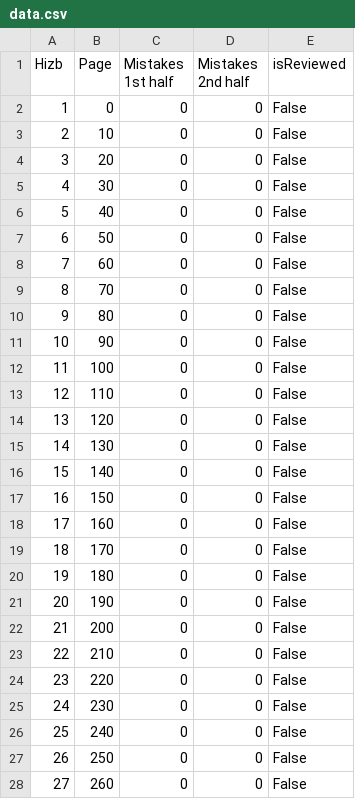
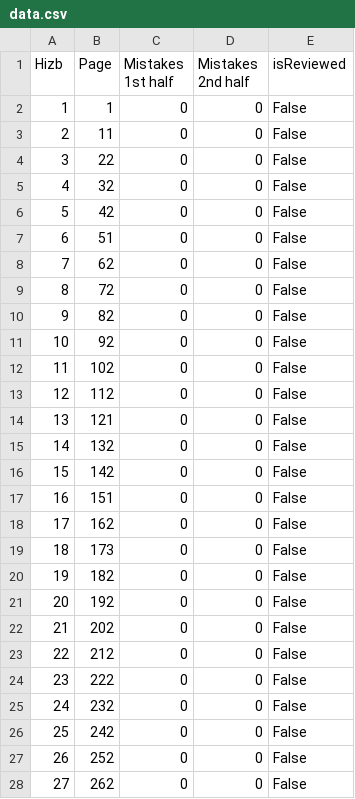
Before and after one commit to OwaisQuadri/RevisionTracker, a CSV file: data.csv, drawn as a sheet; only a part is shown; the diff covers the shown part only.

```diff
--- a/data.csv
+++ b/data.csv
@@ -1,28 +1,28 @@
 Hizb,Page,Mistakes 1st half,Mistakes 2nd half,isReviewed
-1,0,0,0,False
-2,10,0,0,False
-3,20,0,0,False
-4,30,0,0,False
-5,40,0,0,False
-6,50,0,0,False
-7,60,0,0,False
-8,70,0,0,False
-9,80,0,0,False
-10,90,0,0,False
-11,100,0,0,False
-12,110,0,0,False
-13,120,0,0,False
-14,130,0,0,False
-15,140,0,0,False
-16,150,0,0,False
-17,160,0,0,False
-18,170,0,0,False
-19,180,0,0,False
-20,190,0,0,False
-21,200,0,0,False
-22,210,0,0,False
-23,220,0,0,False
-24,230,0,0,False
-25,240,0,0,False
-26,250,0,0,False
-27,260,0,0,False
+1,1,0,0,False
+2,11,0,0,False
+3,22,0,0,False
+4,32,0,0,False
+5,42,0,0,False
+6,51,0,0,False
+7,62,0,0,False
+8,72,0,0,False
+9,82,0,0,False
+10,92,0,0,False
+11,102,0,0,False
+12,112,0,0,False
+13,121,0,0,False
+14,132,0,0,False
+15,142,0,0,False
+16,151,0,0,False
+17,162,0,0,False
+18,173,0,0,False
+19,182,0,0,False
+20,192,0,0,False
+21,202,0,0,False
+22,212,0,0,False
+23,222,0,0,False
+24,232,0,0,False
+25,242,0,0,False
+26,252,0,0,False
+27,262,0,0,False
```
Also changed, not shown: 33 edited cells elsewhere in this file, 3 other files.
